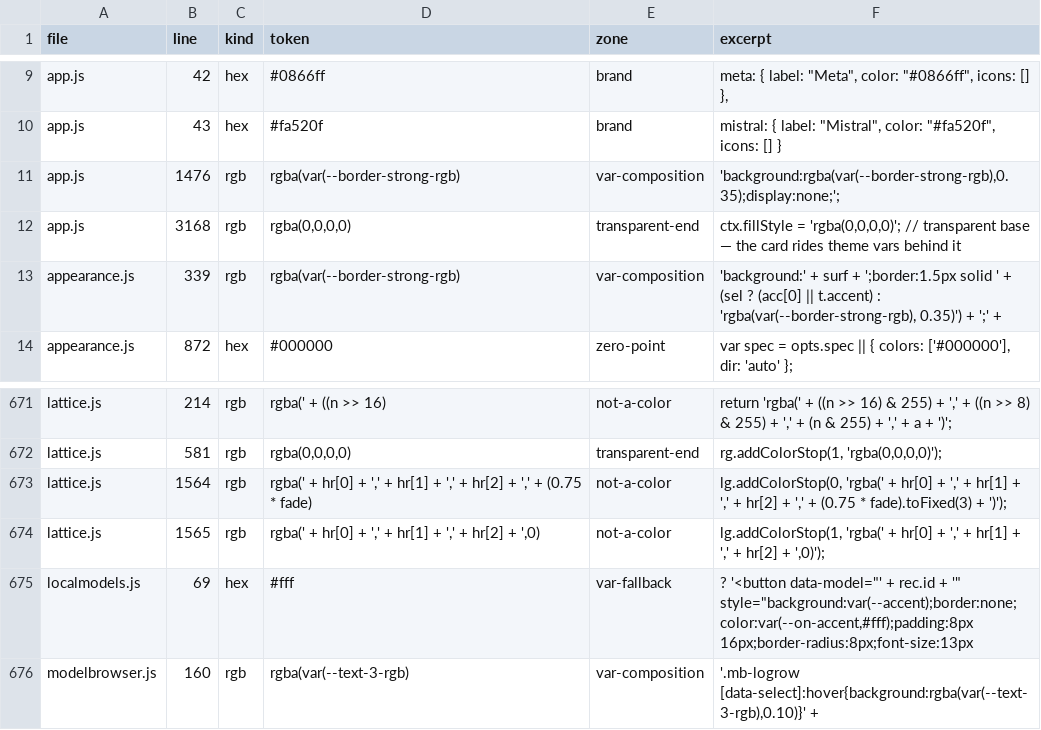
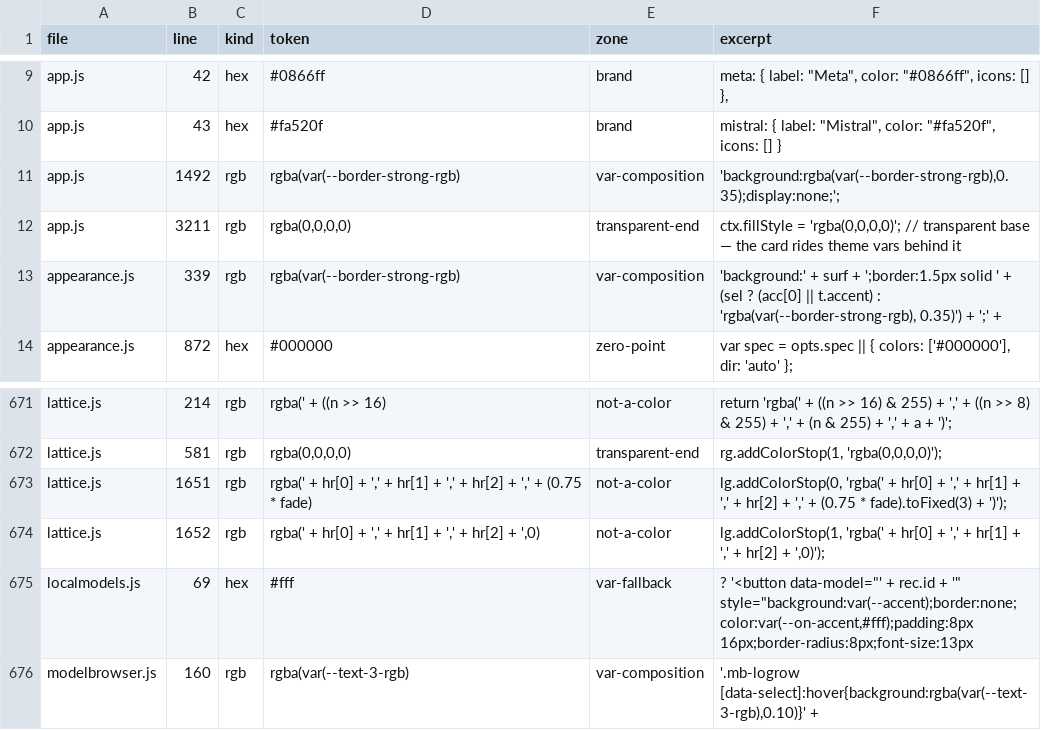
Before and after one commit to ScoobyBaby1999/doomalay, a CSV file: scripts/v1390-theme-census.csv, drawn as a sheet; only a part is shown, gaps mark what is left out; the diff covers the shown part only.

```diff
--- a/scripts/v1390-theme-census.csv
+++ b/scripts/v1390-theme-census.csv
@@ -10,4 +10,4 @@ app.js,42,hex,"#0866ff",brand,"meta:      { label: ""Meta"",      color: ""#0866
 app.js,43,hex,"#fa520f",brand,"mistral:   { label: ""Mistral"",   color: ""#fa520f"", icons: [] }"
-app.js,1476,rgb,"rgba(var(--border-strong-rgb)",var-composition,"'background:rgba(var(--border-strong-rgb),0.35);display:none;';"
-app.js,3168,rgb,"rgba(0,0,0,0)",transparent-end,"ctx.fillStyle = 'rgba(0,0,0,0)';  // transparent base — the card rides theme vars behind it"
+app.js,1492,rgb,"rgba(var(--border-strong-rgb)",var-composition,"'background:rgba(var(--border-strong-rgb),0.35);display:none;';"
+app.js,3211,rgb,"rgba(0,0,0,0)",transparent-end,"ctx.fillStyle = 'rgba(0,0,0,0)';  // transparent base — the card rides theme vars behind it"
 appearance.js,339,rgb,"rgba(var(--border-strong-rgb)",var-composition,"'background:' + surf + ';border:1.5px solid ' + (sel ? (acc[0] || t.accent) : 'rgba(var(--border-strong-rgb), 0.35)') + ';' +"
@@ -672,4 +672,4 @@ lattice.js,214,rgb,"rgba(' + ((n >> 16)",not-a-color,"return 'rgba(' + ((n >> 16
 lattice.js,581,rgb,"rgba(0,0,0,0)",transparent-end,"rg.addColorStop(1, 'rgba(0,0,0,0)');"
-lattice.js,1564,rgb,"rgba(' + hr[0] + ',' + hr[1] + ',' + hr[2] + ',' + (0.75 * fade)",not-a-color,"lg.addColorStop(0, 'rgba(' + hr[0] + ',' + hr[1] + ',' + hr[2] + ',' + (0.75 * fade).toFixed(3) + ')');"
-lattice.js,1565,rgb,"rgba(' + hr[0] + ',' + hr[1] + ',' + hr[2] + ',0)",not-a-color,"lg.addColorStop(1, 'rgba(' + hr[0] + ',' + hr[1] + ',' + hr[2] + ',0)');"
+lattice.js,1651,rgb,"rgba(' + hr[0] + ',' + hr[1] + ',' + hr[2] + ',' + (0.75 * fade)",not-a-color,"lg.addColorStop(0, 'rgba(' + hr[0] + ',' + hr[1] + ',' + hr[2] + ',' + (0.75 * fade).toFixed(3) + ')');"
+lattice.js,1652,rgb,"rgba(' + hr[0] + ',' + hr[1] + ',' + hr[2] + ',0)",not-a-color,"lg.addColorStop(1, 'rgba(' + hr[0] + ',' + hr[1] + ',' + hr[2] + ',0)');"
 localmodels.js,69,hex,"#fff",var-fallback,"? '<button data-model=""' + rec.id + '"" style=""background:var(--accent);border:none;color:var(--on-accent,#fff);padding:8px 16px;border-radius:8px;font-size:13px"
```
Also changed, not shown: 27 edited cells elsewhere in this file, 3 other files.
